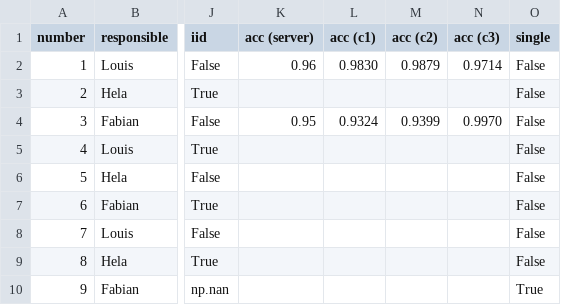
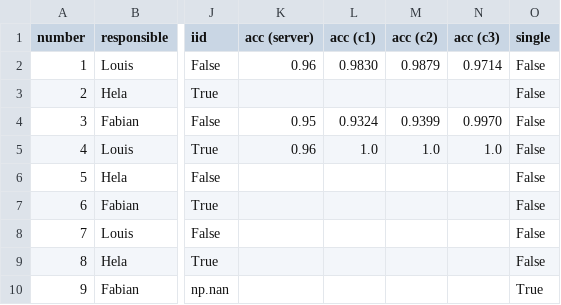
Before and after one commit to Shiqing-Liu/Privacy-Preserving-Federated-Learning, a CSV file: results/table_results.csv, drawn as a sheet; only a part is shown, gaps mark what is left out; the diff names each change by its address in the sheet, - before the commit and + after, or states it on an @@ line.

```diff
--- a/results/table_results.csv
+++ b/results/table_results.csv
-K5 (acc (server)): (empty)
+K5 (acc (server)): 0.96
-L5 (acc (c1)): (empty)
+L5 (acc (c1)): 1.0
-M5 (acc (c2)): (empty)
+M5 (acc (c2)): 1.0
-N5 (acc (c3)): (empty)
+N5 (acc (c3)): 1.0
```
Also changed, not shown: 13 other files.
